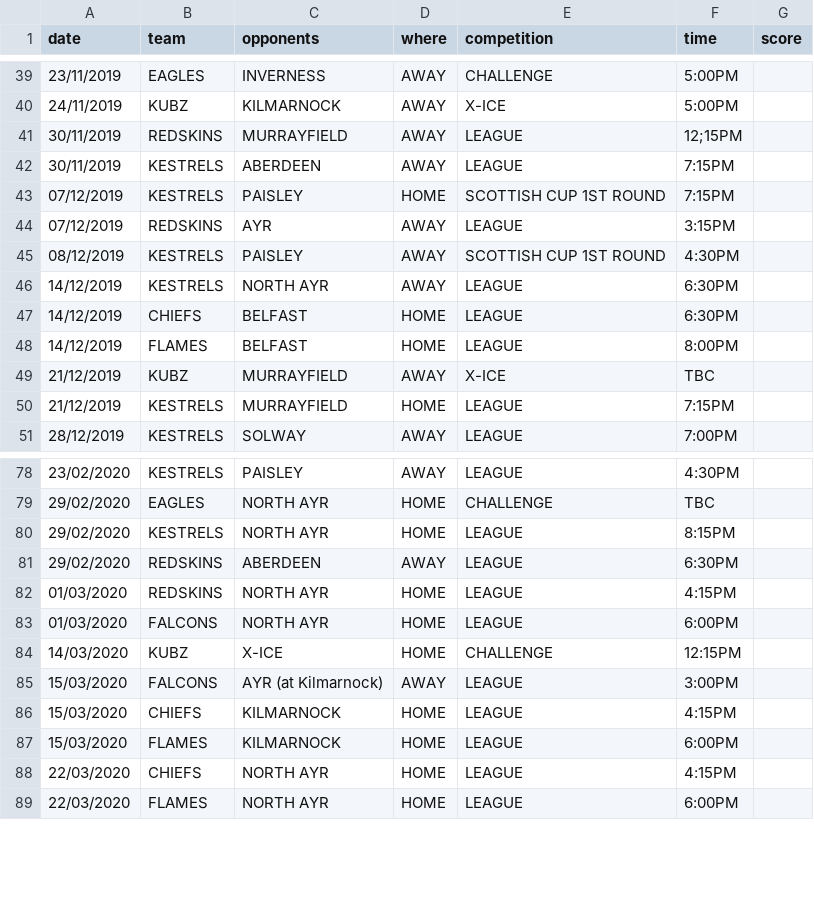
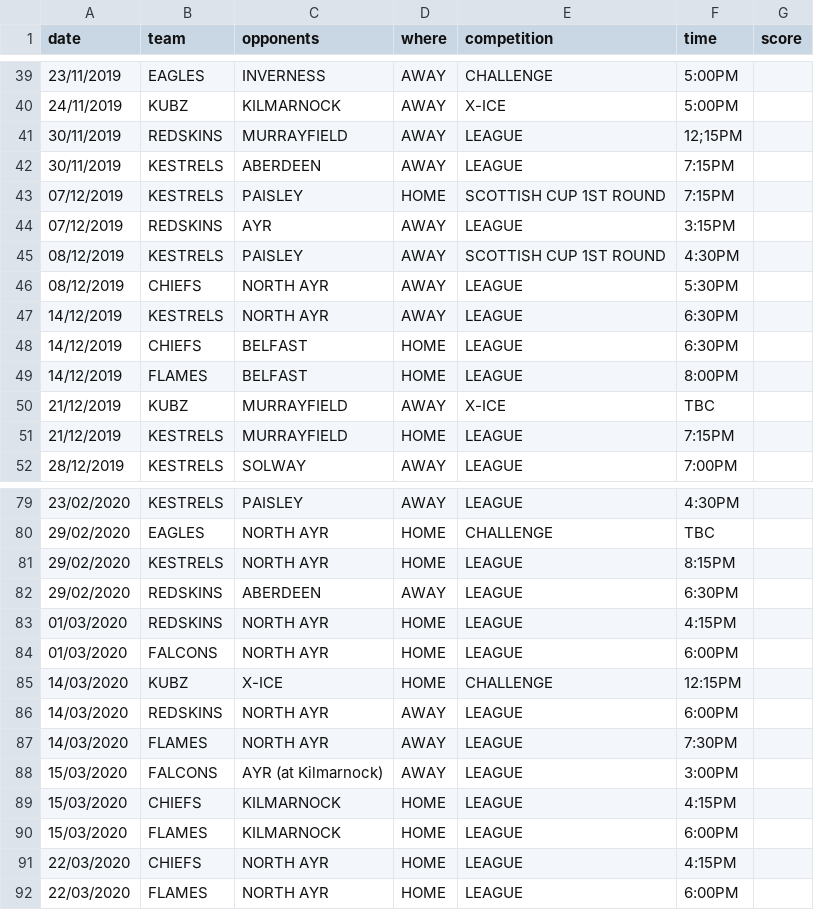
Before and after one commit to neilkeddie/Kirkcaldy-Ice-Hockey-Club, a CSV file: public/data/HockeyFixtures.csv, drawn as a sheet; only a part is shown, gaps mark what is left out.

Commit message:
IAN css fixtures height

```diff
--- a/public/data/HockeyFixtures.csv
+++ b/public/data/HockeyFixtures.csv
@@ -45,2 +45,3 @@
 "08/12/2019","KESTRELS","PAISLEY","AWAY","SCOTTISH CUP 1ST ROUND","4:30PM",""
+"08/12/2019","CHIEFS","NORTH AYR","AWAY","LEAGUE","5:30PM",""
 "14/12/2019","KESTRELS","NORTH AYR","AWAY","LEAGUE","6:30PM",""
@@ -84,2 +85,4 @@
 "14/03/2020","KUBZ","X-ICE","HOME","CHALLENGE","12:15PM",""
+"14/03/2020","REDSKINS","NORTH AYR","AWAY","LEAGUE","6:00PM",""
+"14/03/2020","FLAMES","NORTH AYR","AWAY","LEAGUE","7:30PM",""
 "15/03/2020","FALCONS","AYR (at Kilmarnock)","AWAY","LEAGUE","3:00PM",""
```
